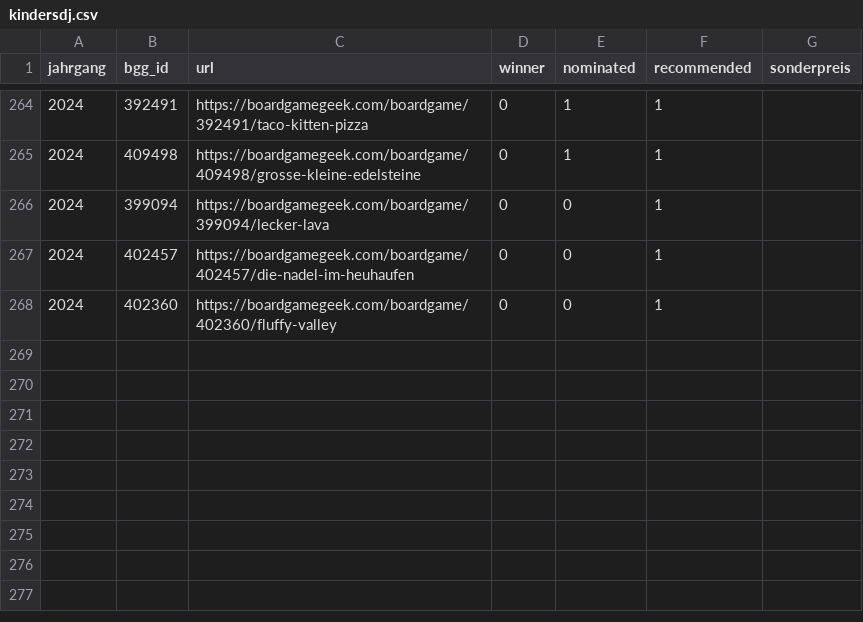
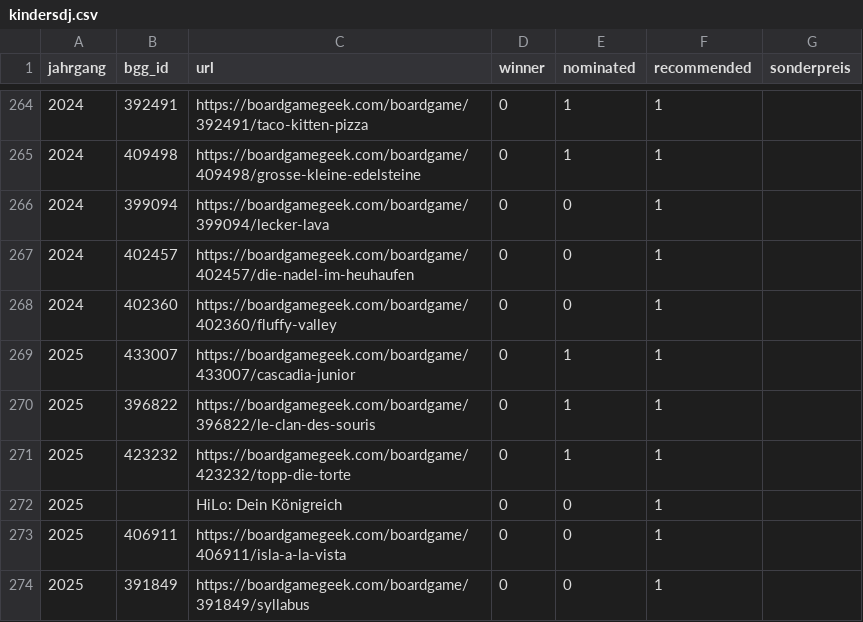
Before and after one commit to recommend-games/spiel-des-jahres, a CSV file: src/spiel_des_jahres/data/kindersdj.csv, drawn as a sheet; only a part is shown, gaps mark what is left out.

Commit message:
Added KiSdJ 2025 long and short list

```diff
--- a/src/spiel_des_jahres/data/kindersdj.csv
+++ b/src/spiel_des_jahres/data/kindersdj.csv
@@ -268 +268,7 @@ jahrgang,bgg_id,url,winner,nominated,recommended,sonderpreis
 2024,402360,https://boardgamegeek.com/boardgame/402360/fluffy-valley,0,0,1,
+2025,433007,https://boardgamegeek.com/boardgame/433007/cascadia-junior,0,1,1,
+2025,396822,https://boardgamegeek.com/boardgame/396822/le-clan-des-souris,0,1,1,
+2025,423232,https://boardgamegeek.com/boardgame/423232/topp-die-torte,0,1,1,
+2025,,HiLo: Dein Königreich,0,0,1,
+2025,406911,https://boardgamegeek.com/boardgame/406911/isla-a-la-vista,0,0,1,
+2025,391849,https://boardgamegeek.com/boardgame/391849/syllabus,0,0,1,
```
